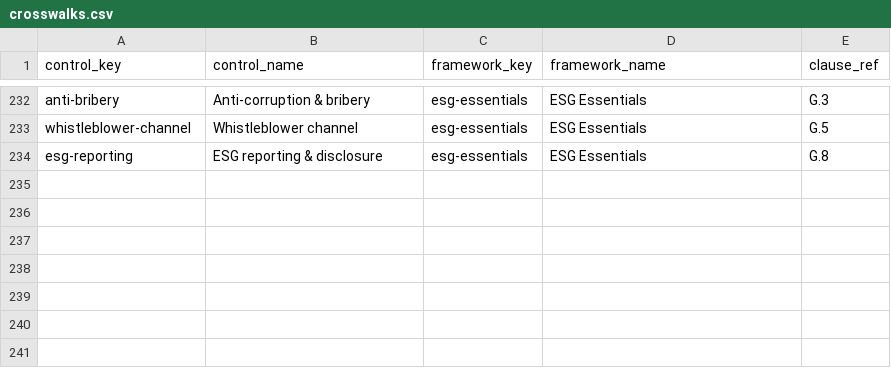
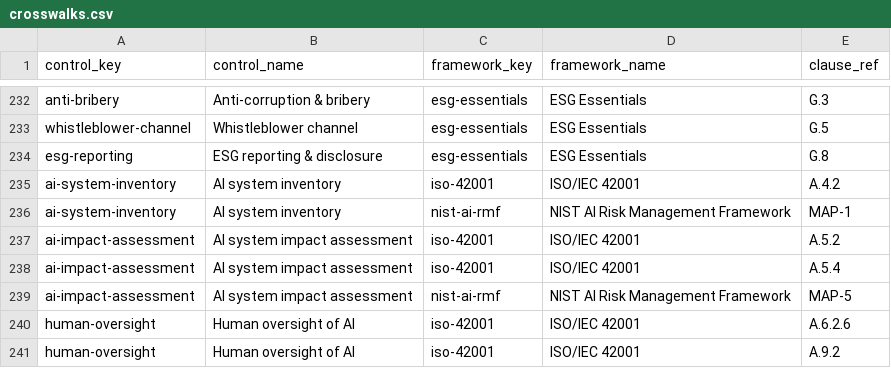
Before and after one commit to Keel-GRC/compliance-crosswalks, a CSV file: crosswalks.csv, drawn as a sheet; only a part is shown, gaps mark what is left out.

```diff
--- a/crosswalks.csv
+++ b/crosswalks.csv
@@ -234 +234,8 @@ whistleblower-channel,Whistleblower channel,esg-essentials,ESG Essentials,G.5
 esg-reporting,ESG reporting & disclosure,esg-essentials,ESG Essentials,G.8
+ai-system-inventory,AI system inventory,iso-42001,ISO/IEC 42001,A.4.2
+ai-system-inventory,AI system inventory,nist-ai-rmf,NIST AI Risk Management Framework,MAP-1
+ai-impact-assessment,AI system impact assessment,iso-42001,ISO/IEC 42001,A.5.2
+ai-impact-assessment,AI system impact assessment,iso-42001,ISO/IEC 42001,A.5.4
+ai-impact-assessment,AI system impact assessment,nist-ai-rmf,NIST AI Risk Management Framework,MAP-5
+human-oversight,Human oversight of AI,iso-42001,ISO/IEC 42001,A.6.2.6
+human-oversight,Human oversight of AI,iso-42001,ISO/IEC 42001,A.9.2
```
Also changed, not shown: 2 other files.
